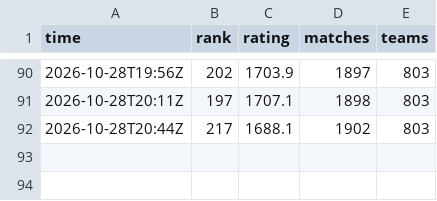
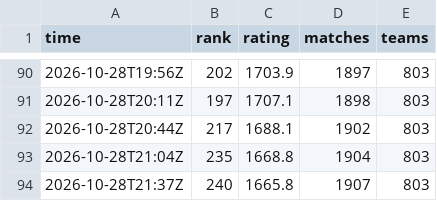
Before and after one commit to dpark2380/cambridge-battlecode, a CSV file: docs/ladder_history.csv, drawn as a sheet; only a part is shown, gaps mark what is left out.

```diff
--- a/docs/ladder_history.csv
+++ b/docs/ladder_history.csv
@@ -92 +92,3 @@ time,rank,rating,matches,teams
 2026-10-28T20:44Z,217,1688.1,1902,803
+2026-10-28T21:04Z,235,1668.8,1904,803
+2026-10-28T21:37Z,240,1665.8,1907,803
```
